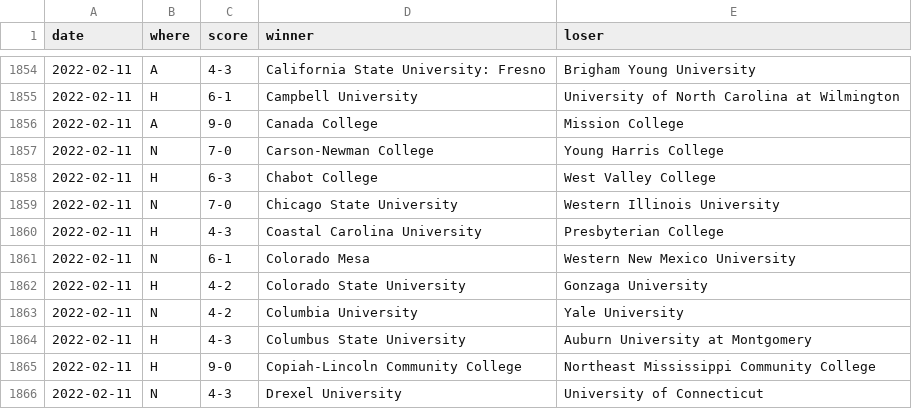
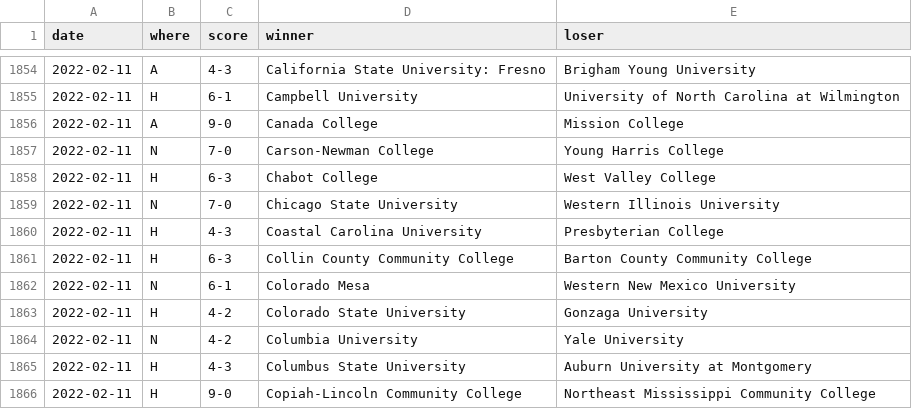
Before and after one commit to TennisOpenData/college-tennis-massey, a TSV file: 2021-22_women_results.tsv, drawn as a sheet; only a part is shown, gaps mark what is left out; the shorter side is filled out with more unchanged rows; the diff names each change by its address in the sheet, - before the commit and + after, or states it on an @@ line.

```diff
--- a/2021-22_women_results.tsv
+++ b/2021-22_women_results.tsv
+row 1861: 2022-02-11 | H | 6-3 | Collin County Community College | Barton County Community College
```
